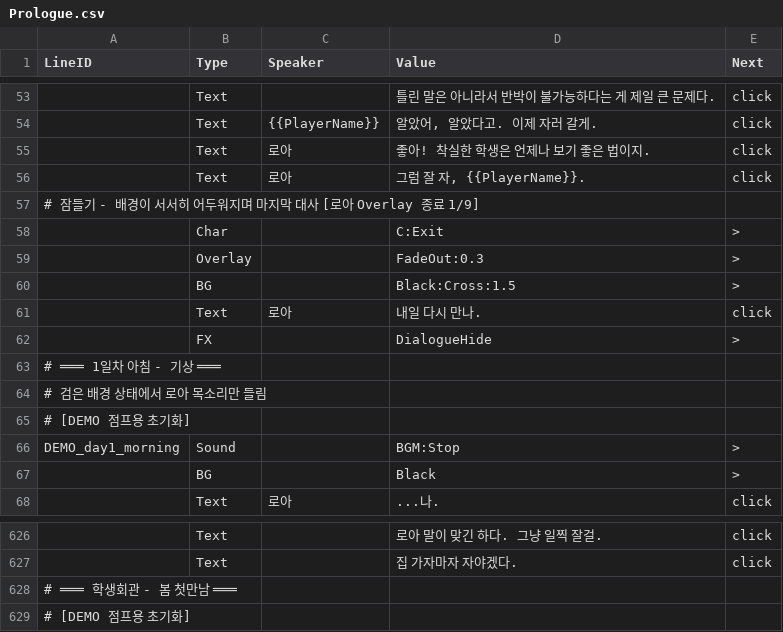
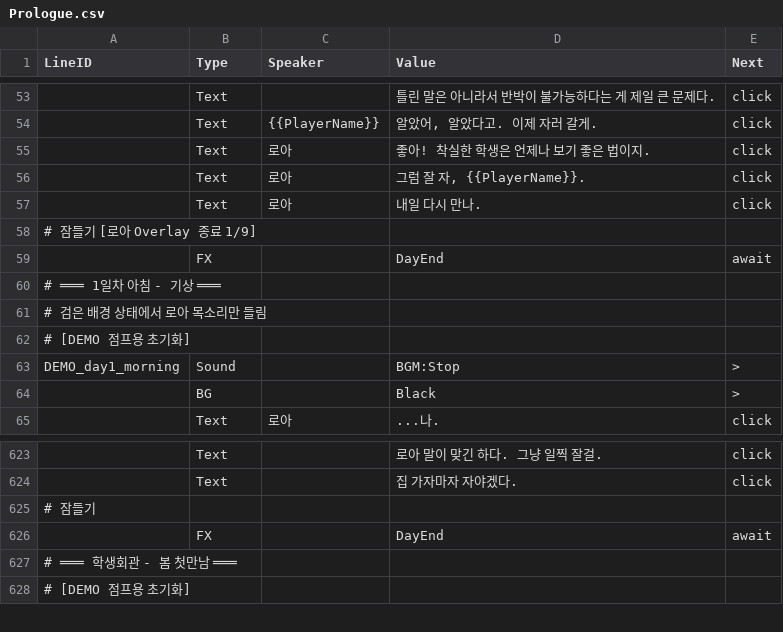
Before and after one commit to trackbound/LoveAlgorithm, a CSV file: LoveAlgo-unity/Assets/Resources/Story/Prologue.csv, drawn as a sheet; only a part is shown, gaps mark what is left out; removed rows and columns are numbered as before the commit, all else as after; the diff names each change by its address in the sheet, - before the commit and + after, or states it on an @@ line.

Commit message:
FX 매크로 시스템: DayEnd (하루 마무리 일괄 연출)
[매크로 구조]
- ScriptRunner.ExecuteFXAsync에서 매크로 명령 분기
- ExecuteMacroDayEndAsync: 하루 마무리 6단계 자동 실행
  1. C:Exit (캐릭터 퇴장)
  2. Overlay FadeOut (오버레이 종료, 암전과 병렬)
  3. DialogueHide (대사창 페이드아웃)
  4. FadeOut (화면 암전, 기본 1초)
  5. BG Black (배경 블랙)
  6. BGM:Stop (음악 정지)
- 파라미터: DayEnd[:페이드시간] (기본 1초)

[CSV 적용]
- Day 0→1: C:Exit/Overlay/BG/DialogueHide/BGM 6줄 → DayEnd 1줄
- Day 2→3: 누락된 전환 → DayEnd 추가
- StoryScriptEditorWindow FX 목록에 DayEnd 추가

```diff
--- a/LoveAlgo-unity/Assets/Resources/Story/Prologue.csv
+++ b/LoveAlgo-unity/Assets/Resources/Story/Prologue.csv
-row 57: # 잠들기 - 배경이 서서히 어두워지며 마지막 대사 [로아 Overlay 종료 1/9]
-row 58:  | Char |  | C:Exit | >
-row 59:  | Overlay |  | FadeOut:0.3 | >
-row 60:  | BG |  | Black:Cross:1.5 | >
-row 62:  | FX |  | DialogueHide | >
+row 58: # 잠들기 [로아 Overlay 종료 1/9]
+row 59:  | FX |  | DayEnd | await
+row 625: # 잠들기
+row 626:  | FX |  | DayEnd | await
```
Also changed, not shown: 2 other files.
